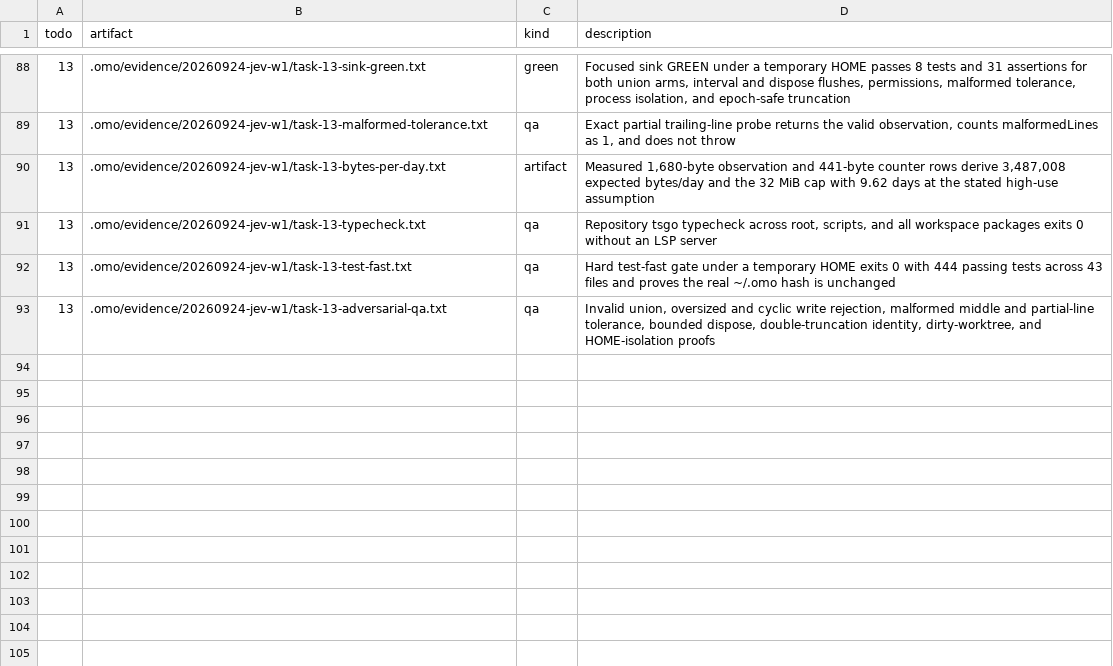
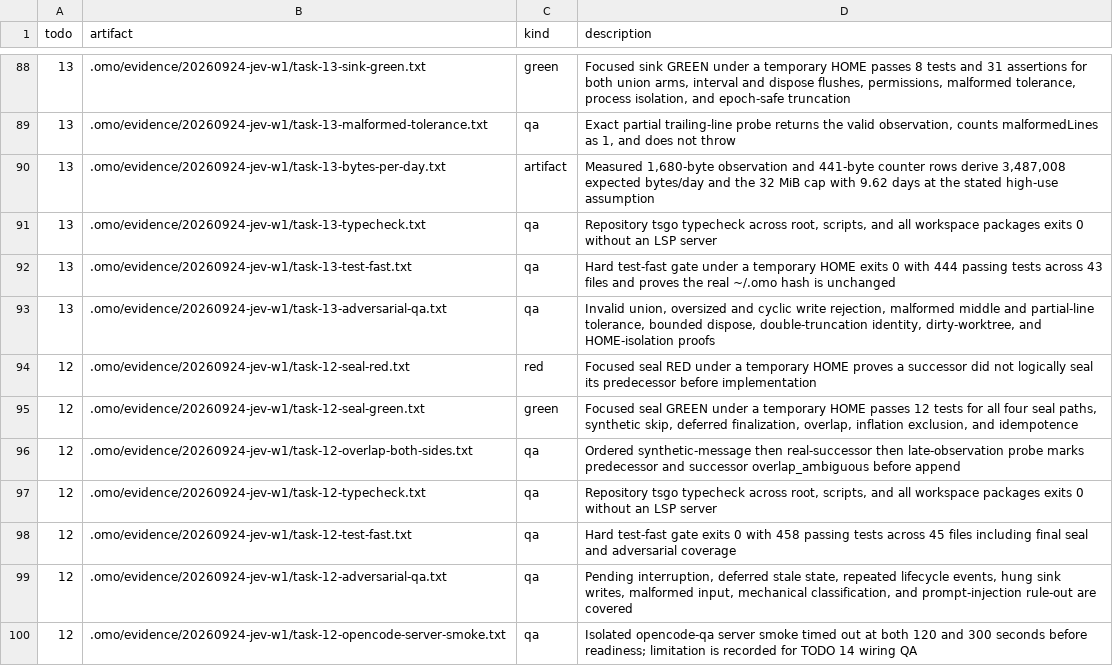
Before and after one commit to mislavivanda/oh-my-openagent, a TSV file: .omo/evidence/20260924-jev-w1/MANIFEST.tsv, drawn as a sheet; only a part is shown, gaps mark what is left out.

Commit message:
feat(jev): add intent-routing seal semantics, correlation status, and dispose flush

```diff
--- a/.omo/evidence/20260924-jev-w1/MANIFEST.tsv
+++ b/.omo/evidence/20260924-jev-w1/MANIFEST.tsv
@@ -93 +93,8 @@ todo	artifact	kind	description
 13	.omo/evidence/20260924-jev-w1/task-13-adversarial-qa.txt	qa	Invalid union, oversized and cyclic write rejection, malformed middle and partial-line tolerance, bounded dispose, double-truncation identity, dirty-worktree, and HOME-isolation proofs
+12	.omo/evidence/20260924-jev-w1/task-12-seal-red.txt	red	Focused seal RED under a temporary HOME proves a successor did not logically seal its predecessor before implementation
+12	.omo/evidence/20260924-jev-w1/task-12-seal-green.txt	green	Focused seal GREEN under a temporary HOME passes 12 tests for all four seal paths, synthetic skip, deferred finalization, overlap, inflation exclusion, and idempotence
+12	.omo/evidence/20260924-jev-w1/task-12-overlap-both-sides.txt	qa	Ordered synthetic-message then real-successor then late-observation probe marks predecessor and successor overlap_ambiguous before append
+12	.omo/evidence/20260924-jev-w1/task-12-typecheck.txt	qa	Repository tsgo typecheck across root, scripts, and all workspace packages exits 0 without an LSP server
+12	.omo/evidence/20260924-jev-w1/task-12-test-fast.txt	qa	Hard test-fast gate exits 0 with 458 passing tests across 45 files including final seal and adversarial coverage
+12	.omo/evidence/20260924-jev-w1/task-12-adversarial-qa.txt	qa	Pending interruption, deferred stale state, repeated lifecycle events, hung sink writes, malformed input, mechanical classification, and prompt-injection rule-out are covered
+12	.omo/evidence/20260924-jev-w1/task-12-opencode-server-smoke.txt	qa	Isolated opencode-qa server smoke timed out at both 120 and 300 seconds before readiness; limitation is recorded for TODO 14 wiring QA
```
Also changed, not shown: 16 other files.
